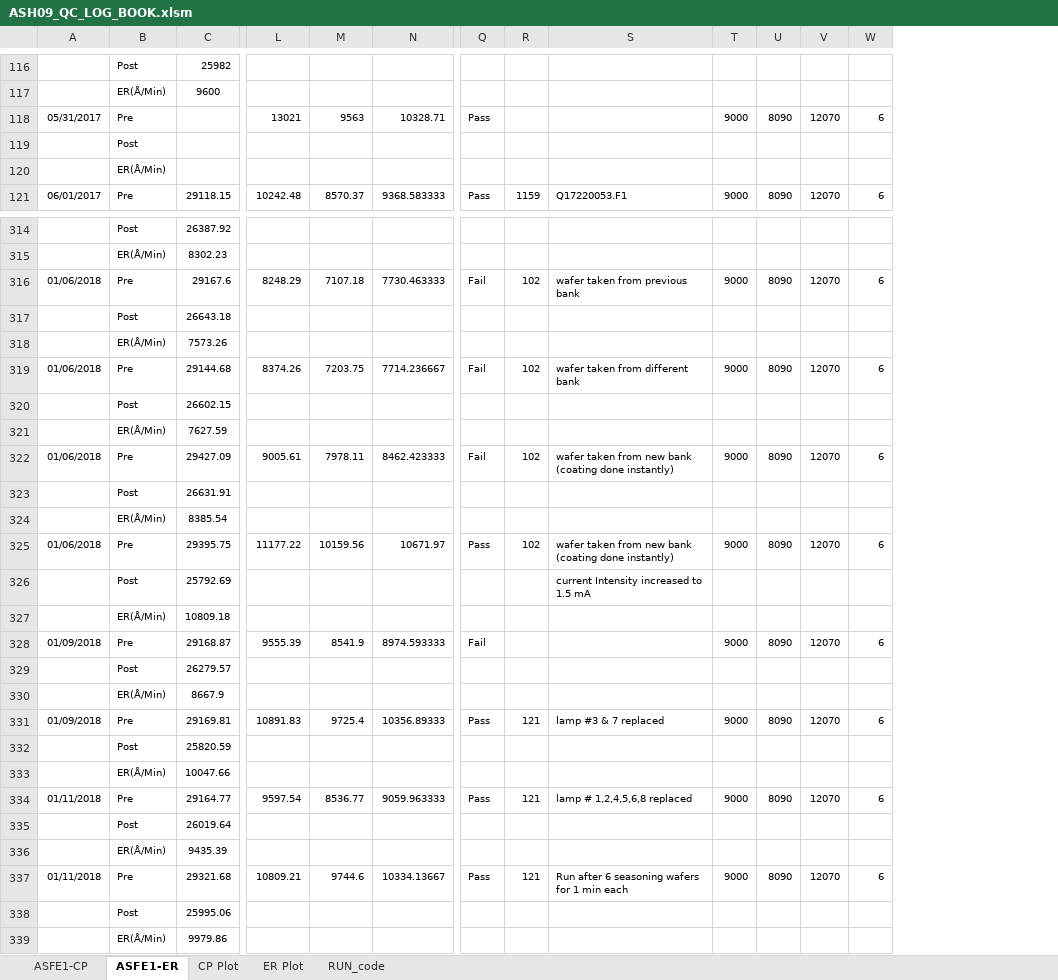
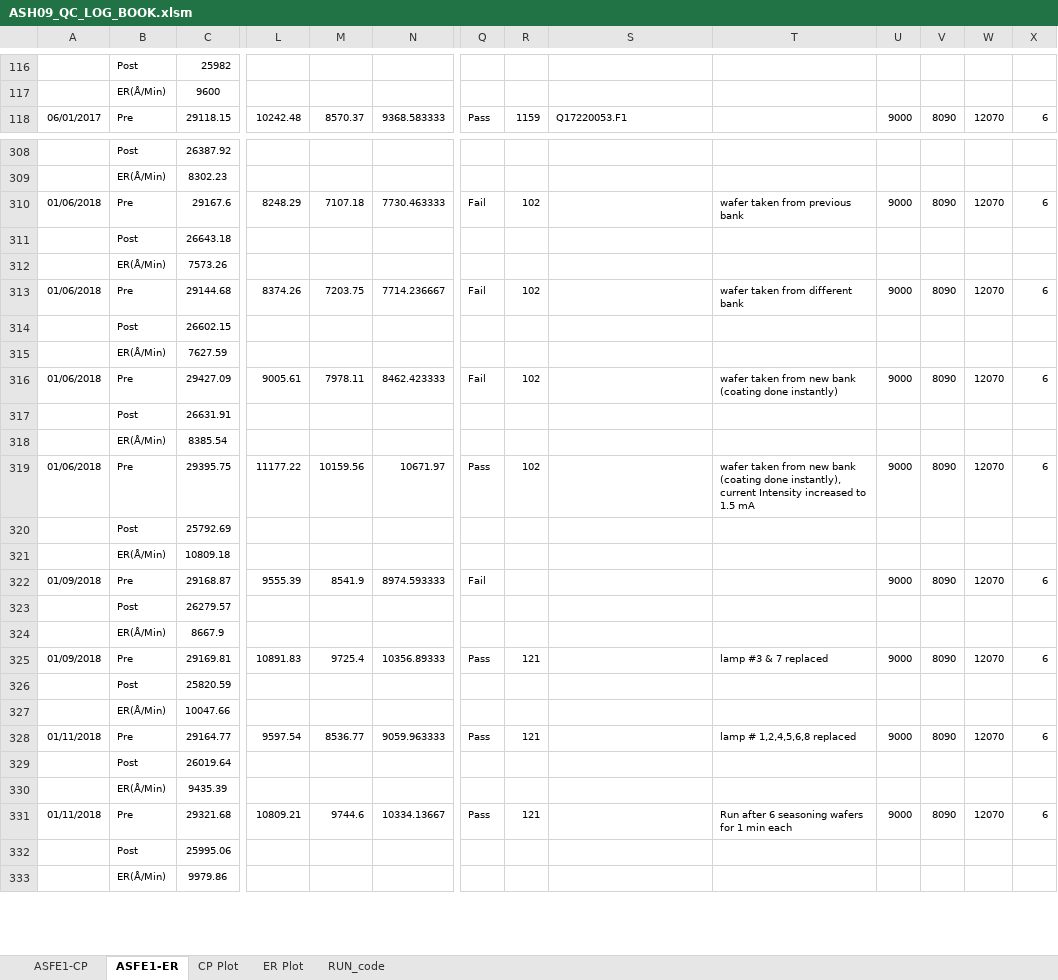
Before and after one commit to abhi3700/AutoPlot, an Excel workbook: macro_enabled_logbooks/ASH09_QC_LOG_BOOK/ASH09_QC_LOG_BOOK.xlsm, sheet ASFE1-ER, drawn as a sheet; only a part is shown, gaps mark what is left out; values as stored, in another font and other column widths than the file's, no borders; conditional formats not drawn; removed rows and columns are numbered as before the commit, all else as after; rows hold the shown columns only; ↵ is a line break in a cell; the diff covers the shown part only; the diff names each change by its address in the sheet, - before the commit and + after, or states it on an @@ line.

Commit message:
3 Charts - CP, ER, Unif implemented in ASFE1

```diff
--- a/macro_enabled_logbooks/ASH09_QC_LOG_BOOK/ASH09_QC_LOG_BOOK.xlsm (sheet ASFE1-ER)
+++ b/macro_enabled_logbooks/ASH09_QC_LOG_BOOK/ASH09_QC_LOG_BOOK.xlsm (sheet ASFE1-ER)
+column T, rows 310-331: wafer taken from previous bank |  |  | wafer taken from different bank |  |  | wafer taken from new bank (coating done instantly) |  |  | wafer taken from new bank (coating done instantly), ↵ current Intensity increased to 1.5 mA |  |  |  |  |  | lamp #3 & 7 replaced |  |  | lamp # 1,2,4,5,6,8 replaced |  |  | Run after 6 seasoning wafers for 1 min each
-row 118: 05/31/2017 | Pre |  | 13021 | 9563 | 10328.71 | Pass |  |  | 9000 | 8090 | 12070 | 6
-row 119:  | Post
-row 120:  | ER(Å/Min)
-S310: wafer taken from previous bank
+S310: (empty)
-S313: wafer taken from different bank
+S313: (empty)
-S316: wafer taken from new bank (coating done instantly)
+S316: (empty)
-S319: wafer taken from new bank (coating done instantly)
+S319: (empty)
-S320: current Intensity increased to 1.5 mA
+S320: (empty)
-S325: lamp #3 & 7 replaced
+S325: (empty)
-S328: lamp # 1,2,4,5,6,8 replaced
+S328: (empty)
-S331: Run after 6 seasoning wafers for 1 min each
+S331: (empty)
```
Also changed, not shown: 3 removed rows and 55 edited cells elsewhere in this sheet, sheet ASFE1-CP, formulas that keep their value, charts or pictures, 1 other file.
